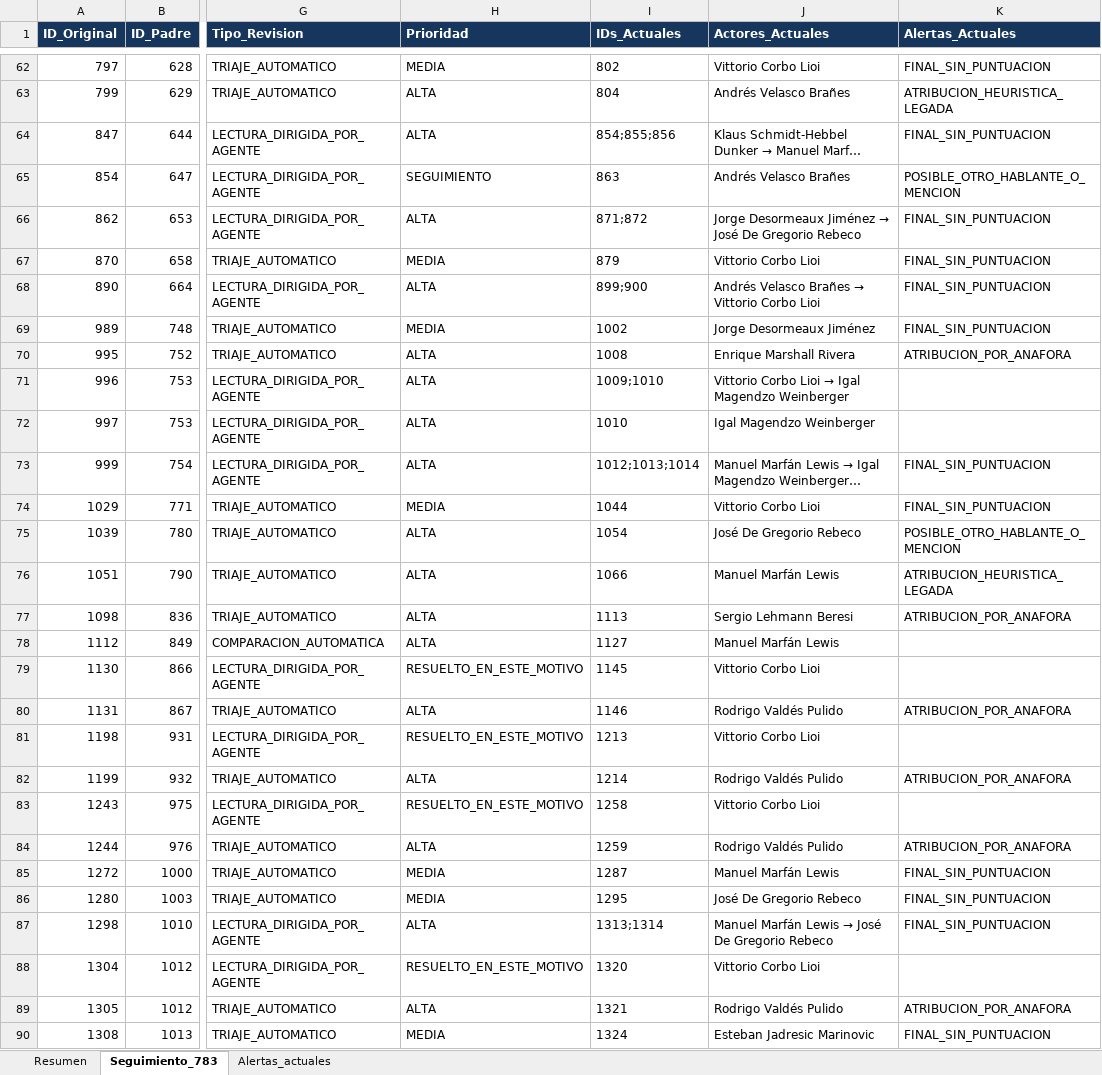
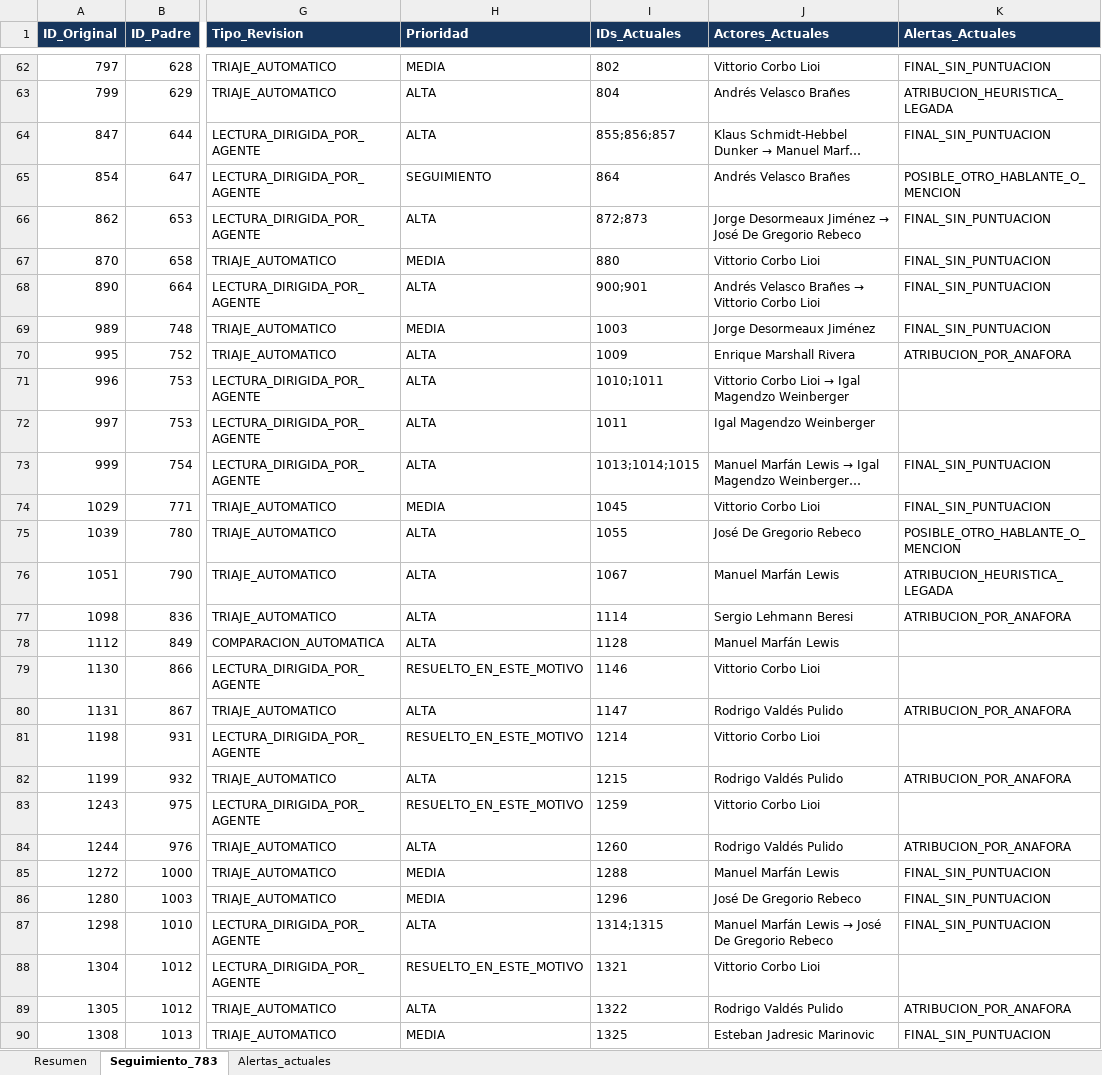
Before and after one commit to joako0o/nlm_proyect, an Excel workbook: data/processed/revision_783.xlsx, sheet Seguimiento_783, drawn as a sheet; only a part is shown, gaps mark what is left out; long unchanged cells end in …; values as stored, in another font and other column widths than the file's, no borders; the diff covers the shown part only; the diff names each change by its address in the sheet, - before the commit and + after, or states it on an @@ line.

```diff
--- a/data/processed/revision_783.xlsx (sheet Seguimiento_783)
+++ b/data/processed/revision_783.xlsx (sheet Seguimiento_783)
-I64 (IDs_Actuales): 854;855;856
+I64 (IDs_Actuales): 855;856;857
-I65 (IDs_Actuales): 863
+I65 (IDs_Actuales): 864
-I66 (IDs_Actuales): 871;872
+I66 (IDs_Actuales): 872;873
-I67 (IDs_Actuales): 879
+I67 (IDs_Actuales): 880
-I68 (IDs_Actuales): 899;900
+I68 (IDs_Actuales): 900;901
-I69 (IDs_Actuales): 1002
+I69 (IDs_Actuales): 1003
-I70 (IDs_Actuales): 1008
+I70 (IDs_Actuales): 1009
-I71 (IDs_Actuales): 1009;1010
+I71 (IDs_Actuales): 1010;1011
-I72 (IDs_Actuales): 1010
+I72 (IDs_Actuales): 1011
-I73 (IDs_Actuales): 1012;1013;1014
+I73 (IDs_Actuales): 1013;1014;1015
-I74 (IDs_Actuales): 1044
+I74 (IDs_Actuales): 1045
-I75 (IDs_Actuales): 1054
+I75 (IDs_Actuales): 1055
-I76 (IDs_Actuales): 1066
+I76 (IDs_Actuales): 1067
-I77 (IDs_Actuales): 1113
+I77 (IDs_Actuales): 1114
-I78 (IDs_Actuales): 1127
+I78 (IDs_Actuales): 1128
-I79 (IDs_Actuales): 1145
+I79 (IDs_Actuales): 1146
-I80 (IDs_Actuales): 1146
+I80 (IDs_Actuales): 1147
-I81 (IDs_Actuales): 1213
+I81 (IDs_Actuales): 1214
-I82 (IDs_Actuales): 1214
+I82 (IDs_Actuales): 1215
-I83 (IDs_Actuales): 1258
+I83 (IDs_Actuales): 1259
-I84 (IDs_Actuales): 1259
+I84 (IDs_Actuales): 1260
-I85 (IDs_Actuales): 1287
+I85 (IDs_Actuales): 1288
-I86 (IDs_Actuales): 1295
+I86 (IDs_Actuales): 1296
-I87 (IDs_Actuales): 1313;1314
+I87 (IDs_Actuales): 1314;1315
-I88 (IDs_Actuales): 1320
+I88 (IDs_Actuales): 1321
-I89 (IDs_Actuales): 1321
+I89 (IDs_Actuales): 1322
-I90 (IDs_Actuales): 1324
+I90 (IDs_Actuales): 1325
```
Also changed, not shown: 734 edited cells elsewhere in this sheet, sheet Alertas_actuales, sheet Resumen, 29 other files.
